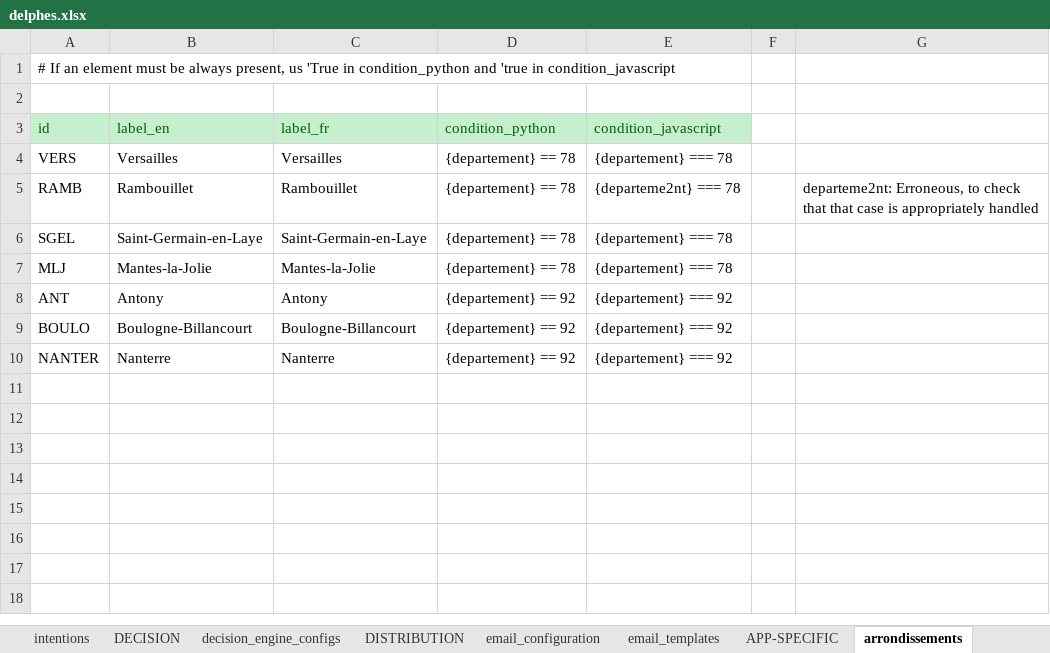
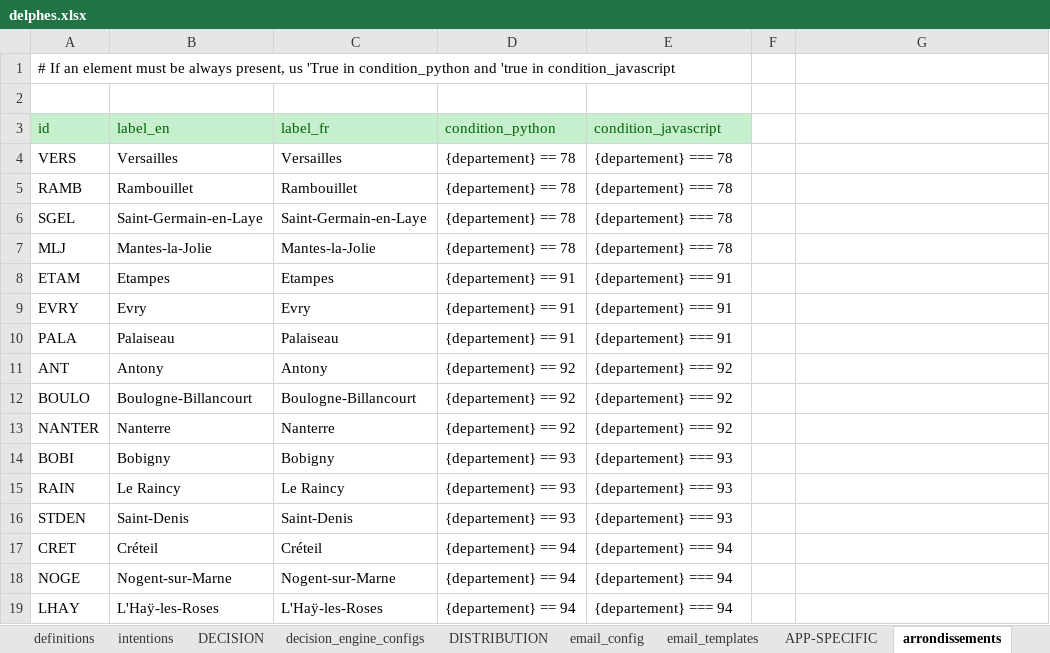
Before and after one commit to athena-ceo/trusted-service, an Excel workbook: runtime/apps/delphes/delphes.xlsx, sheet arrondissements, drawn as a sheet; values as stored, in another font and other column widths than the file's, no borders; the diff names each change by its address in the sheet, - before the commit and + after, or states it on an @@ line.

```diff
--- a/runtime/apps/delphes/delphes.xlsx (sheet arrondissements)
+++ b/runtime/apps/delphes/delphes.xlsx (sheet arrondissements)
-sheet tab: email_configuration
+sheet tab: email_config
-E5 (condition_javascript): {departeme2nt} === 78
+E5 (condition_javascript): {departement} === 78
-G5: departeme2nt: Erroneous, to check that that case is appropriately handled
+G5: (empty)
+row 8: ETAM | Etampes | Etampes | {departement} == 91 | {departement} === 91
+row 9: EVRY | Evry | Evry | {departement} == 91 | {departement} === 91
+row 10: PALA | Palaiseau | Palaiseau | {departement} == 91 | {departement} === 91
+row 14: BOBI | Bobigny | Bobigny | {departement} == 93 | {departement} === 93
+row 15: RAIN | Le Raincy | Le Raincy | {departement} == 93 | {departement} === 93
+row 16: STDEN | Saint-Denis | Saint-Denis | {departement} == 93 | {departement} === 93
+row 17: CRET | Créteil | Créteil | {departement} == 94 | {departement} === 94
+row 18: NOGE | Nogent-sur-Marne | Nogent-sur-Marne | {departement} == 94 | {departement} === 94
+row 19: LHAY | L'Haÿ-les-Roses | L'Haÿ-les-Roses | {departement} == 94 | {departement} === 94
```
Also changed, not shown: runtime/apps/conneXion/conneXion.xlsx, 43 other files.
